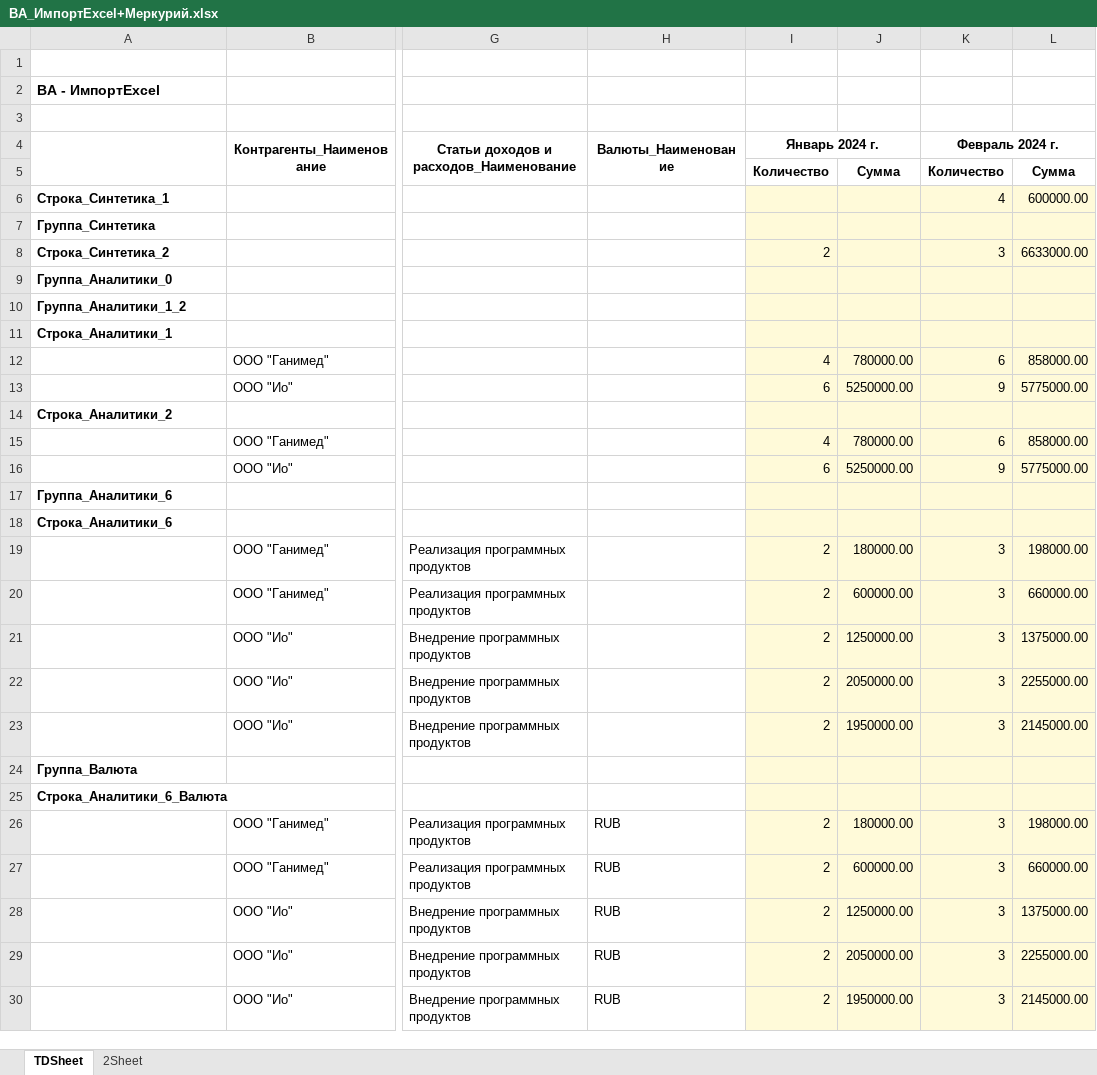
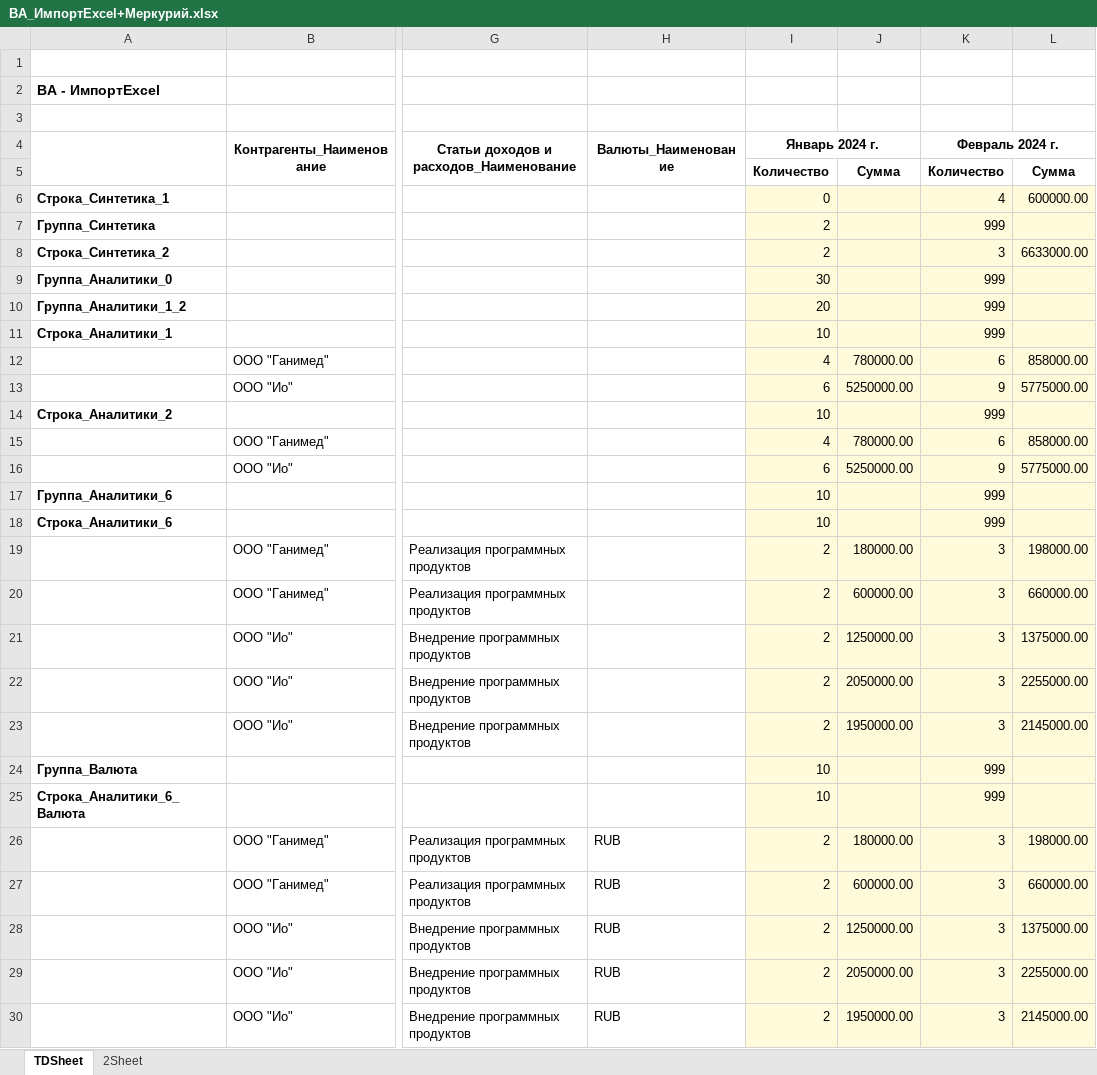
Before and after one commit to Tavalik/VA-Tests-UH32-Budget, an Excel workbook: Макеты/03/ВА_ИмпортExcel+Меркурий.xlsx, sheet TDSheet, drawn as a sheet; only a part is shown, gaps mark what is left out; values as stored, in another font and other column widths than the file's, no borders; the diff names each change by its address in the sheet, - before the commit and + after, or states it on an @@ line.

```diff
--- a/Макеты/03/ВА_ИмпортExcel+Меркурий.xlsx (sheet TDSheet)
+++ b/Макеты/03/ВА_ИмпортExcel+Меркурий.xlsx (sheet TDSheet)
-I6 (Январь 2024 г.): (empty)
+I6 (Январь 2024 г.): 0
-I7 (Январь 2024 г.): (empty)
+I7 (Январь 2024 г.): 2
-K7 (Февраль 2024 г.): (empty)
+K7 (Февраль 2024 г.): 999
-I9 (Январь 2024 г.): (empty)
+I9 (Январь 2024 г.): 30
-K9:K11 (Февраль 2024 г.): (empty)
+K9:K11 (Февраль 2024 г.): 999
-I10 (Январь 2024 г.): (empty)
+I10 (Январь 2024 г.): 20
-I11 (Январь 2024 г.): (empty)
+I11 (Январь 2024 г.): 10
-I14 (Январь 2024 г.): (empty)
+I14 (Январь 2024 г.): 10
-K14 (Февраль 2024 г.): (empty)
+K14 (Февраль 2024 г.): 999
-I17:I18 (Январь 2024 г.): (empty)
+I17:I18 (Январь 2024 г.): 10
-K17:K18 (Февраль 2024 г.): (empty)
+K17:K18 (Февраль 2024 г.): 999
-I24:I25 (Январь 2024 г.): (empty)
+I24:I25 (Январь 2024 г.): 10
-K24:K25 (Февраль 2024 г.): (empty)
+K24:K25 (Февраль 2024 г.): 999
```
Also changed, not shown: Макеты/03/ВА_ИмпортExcel+Mercury.xlsx, Макеты/03/ВА_ИмпортExcel+Mercury_2.xlsm, 1 other file.
